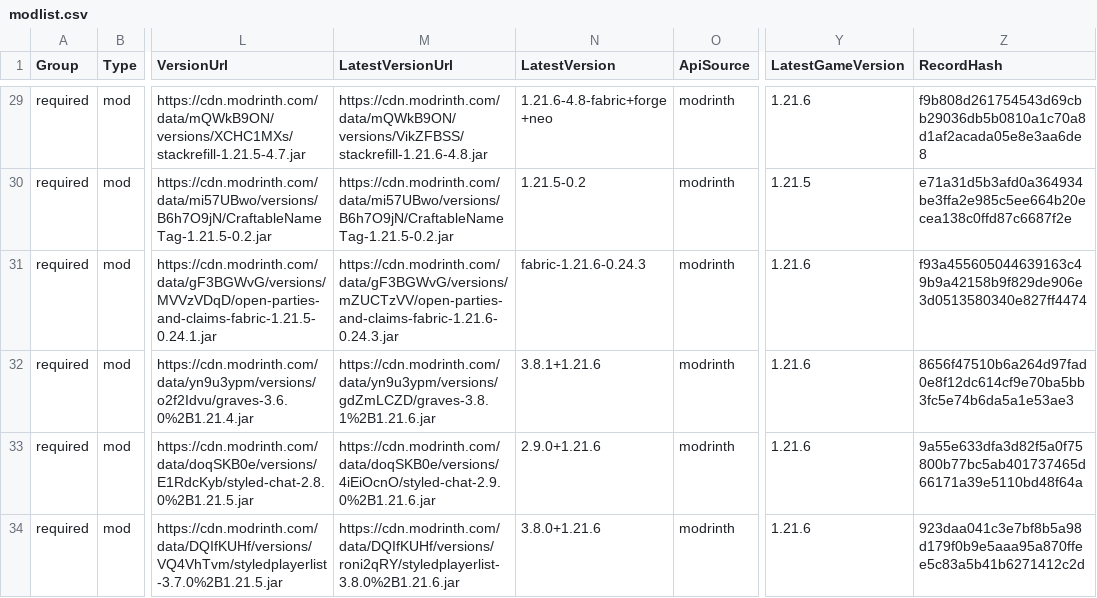
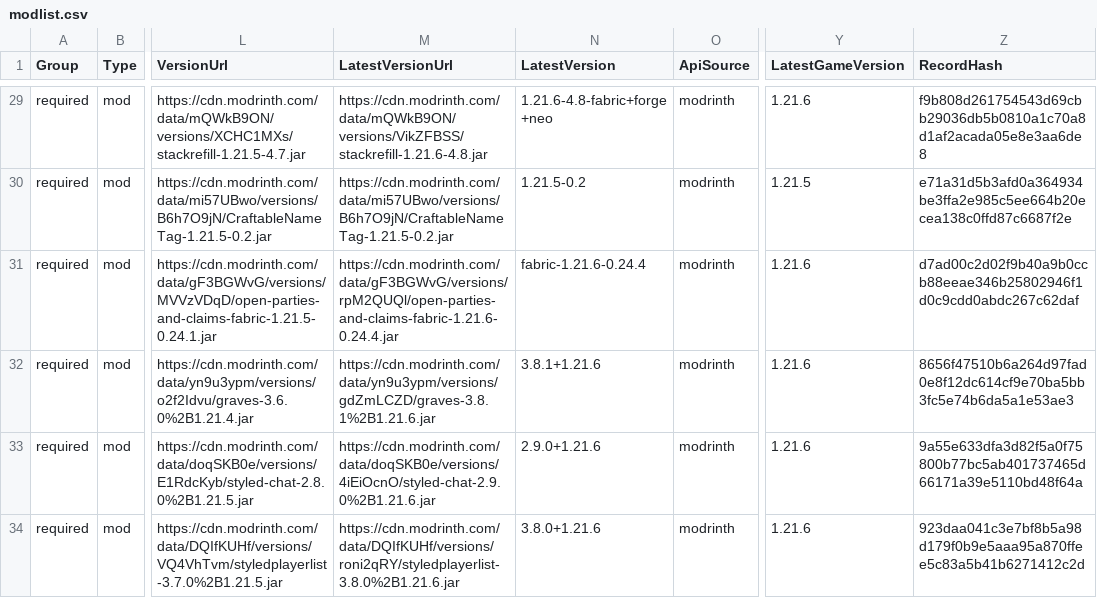
Before and after one commit to survivorsunited/minecraft-mods-manager, a CSV file: modlist.csv, drawn as a sheet; only a part is shown, gaps mark what is left out; the diff covers the shown part only; the diff names each change by its address in the sheet, - before the commit and + after, or states it on an @@ line.

```diff
--- a/modlist.csv
+++ b/modlist.csv
-M31 (LatestVersionUrl): https://cdn.modrinth.com/data/gF3BGWvG/versions/mZUCTzVV/open-parties-and-claims-fabric-1.21.6-0.24.3.jar
+M31 (LatestVersionUrl): https://cdn.modrinth.com/data/gF3BGWvG/versions/rpM2QUQl/open-parties-and-claims-fabric-1.21.6-0.24.4.jar
-N31 (LatestVersion): fabric-1.21.6-0.24.3
+N31 (LatestVersion): fabric-1.21.6-0.24.4
-Z31 (RecordHash): f93a455605044639163c49b9a42158b9f829de906e3d0513580340e827ff4474
+Z31 (RecordHash): d7ad00c2d02f9b40a9b0ccb88eeae346b25802946f1d0c9cdd0abdc267c62daf
```
Also changed, not shown: 1 added row and 16 edited cells elsewhere in this file, 3 other files.
